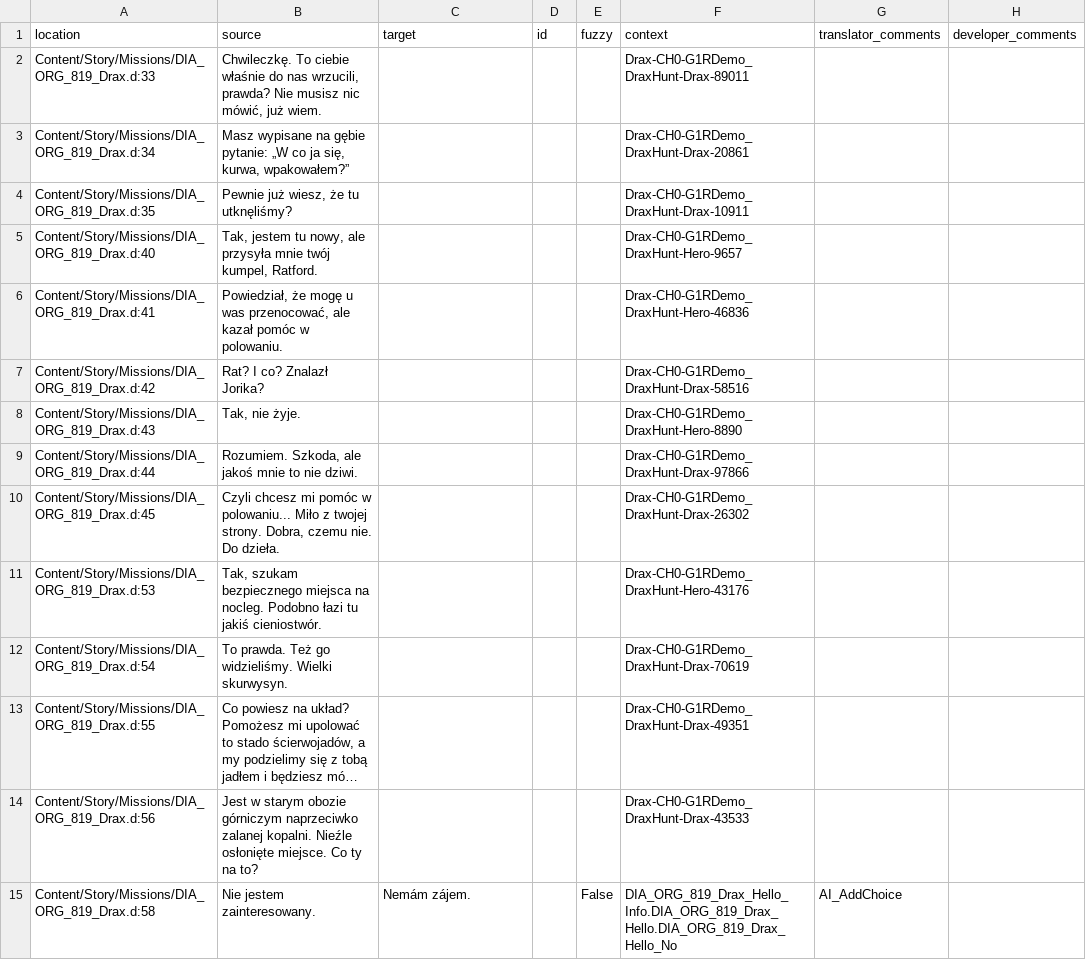
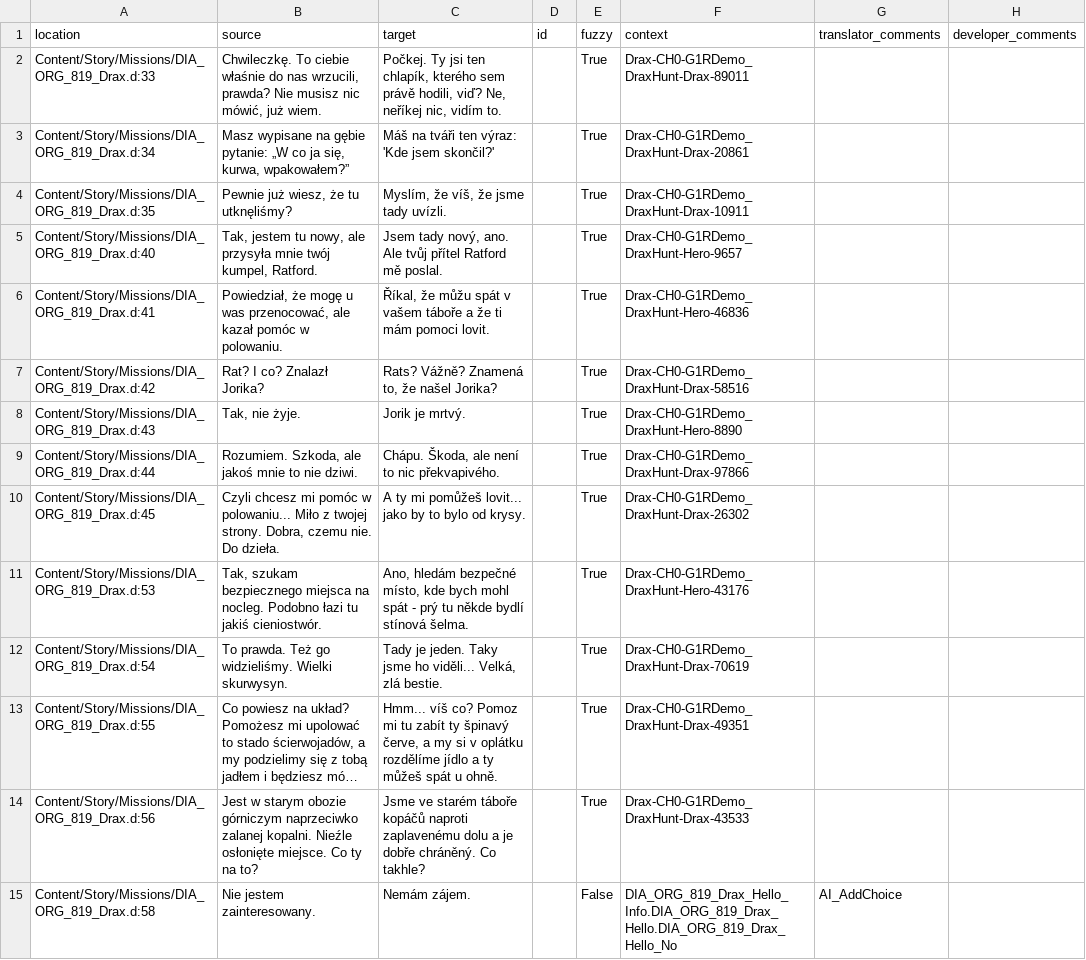
Before and after one commit to Nyras-Enjoyers/nyras-prologue-demake-scripts, a CSV file: .translations/cs/Drax.csv, drawn as a sheet; only a part is shown; long unchanged cells end in …; the diff covers the shown part only; the diff names each change by its address in the sheet, - before the commit and + after, or states it on an @@ line.

```diff
--- a/.translations/cs/Drax.csv
+++ b/.translations/cs/Drax.csv
-C2 (target): (empty)
+C2 (target): Počkej. Ty jsi ten chlapík, kterého sem právě hodili, viď? Ne, neříkej nic, vidím to.
-E2:E14 (fuzzy): (empty)
+E2:E14 (fuzzy): True
-C3 (target): (empty)
+C3 (target): Máš na tváři ten výraz: 'Kde jsem skončil?'
-C4 (target): (empty)
+C4 (target): Myslím, že víš, že jsme tady uvízli.
-C5 (target): (empty)
+C5 (target): Jsem tady nový, ano. Ale tvůj přítel Ratford mě poslal.
-C6 (target): (empty)
+C6 (target): Říkal, že můžu spát v vašem táboře a že ti mám pomoci lovit.
-C7 (target): (empty)
+C7 (target): Rats? Vážně? Znamená to, že našel Jorika?
-C8 (target): (empty)
+C8 (target): Jorik je mrtvý.
-C9 (target): (empty)
+C9 (target): Chápu. Škoda, ale není to nic překvapivého.
-C10 (target): (empty)
+C10 (target): A ty mi pomůžeš lovit... jako by to bylo od krysy.
-C11 (target): (empty)
+C11 (target): Ano, hledám bezpečné místo, kde bych mohl spát - prý tu někde bydlí stínová šelma.
-C12 (target): (empty)
+C12 (target): Tady je jeden. Taky jsme ho viděli... Velká, zlá bestie.
-C13 (target): (empty)
+C13 (target): Hmm... víš co? Pomoz mi tu zabít ty špinavý červe, a my si v oplátku rozdělíme jídlo a ty můžeš spát u ohně.
-C14 (target): (empty)
+C14 (target): Jsme ve starém táboře kopáčů naproti zaplavenému dolu a je dobře chráněný. Co takhle?
```
Also changed, not shown: 128 edited cells elsewhere in this file, .translations/cs/Kirgo.csv, .translations/cs/Orry.csv, 7 other files.
